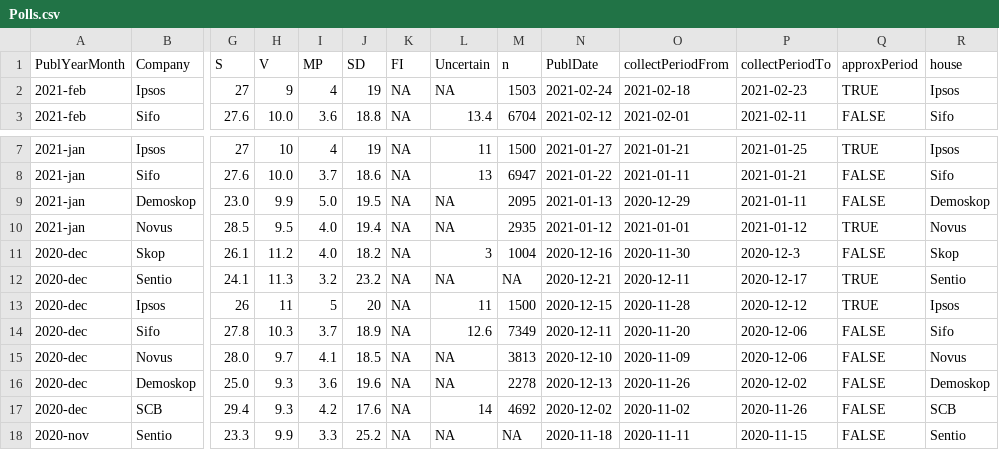
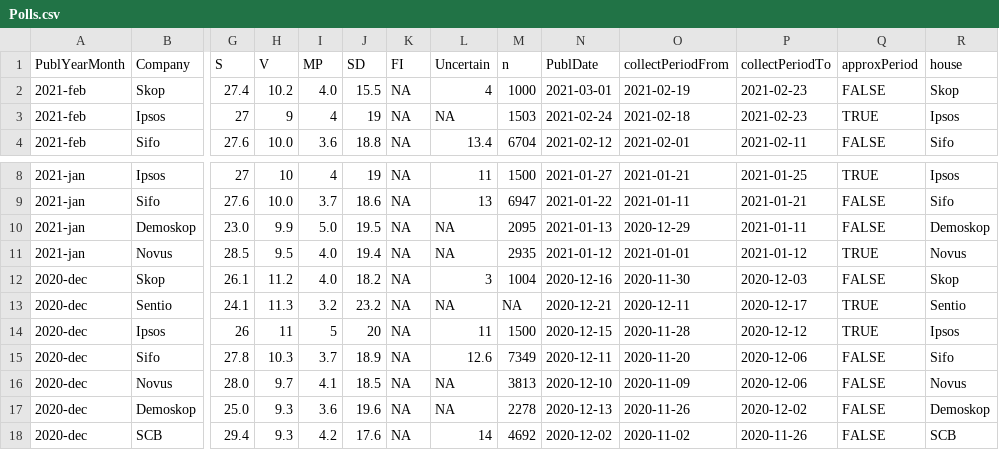
Before and after one commit to MansMeg/SwedishPolls, a CSV file: Data/Polls.csv, drawn as a sheet; only a part is shown, gaps mark what is left out; the shorter side is filled out with more unchanged rows; addresses are those after the commit; rows hold the shown columns only; the diff names each change by its address in the sheet, - before the commit and + after, or states it on an @@ line.

Commit message:
Skop

```diff
--- a/Data/Polls.csv
+++ b/Data/Polls.csv
+row 2: 2021-feb | Skop | 27.4 | 10.2 | 4.0 | 15.5 | NA | 4 | 1000 | 2021-03-01 | 2021-02-19 | 2021-02-23 | FALSE | Skop
-P12 (collectPeriodTo): 2020-12-3
+P12 (collectPeriodTo): 2020-12-03
```
